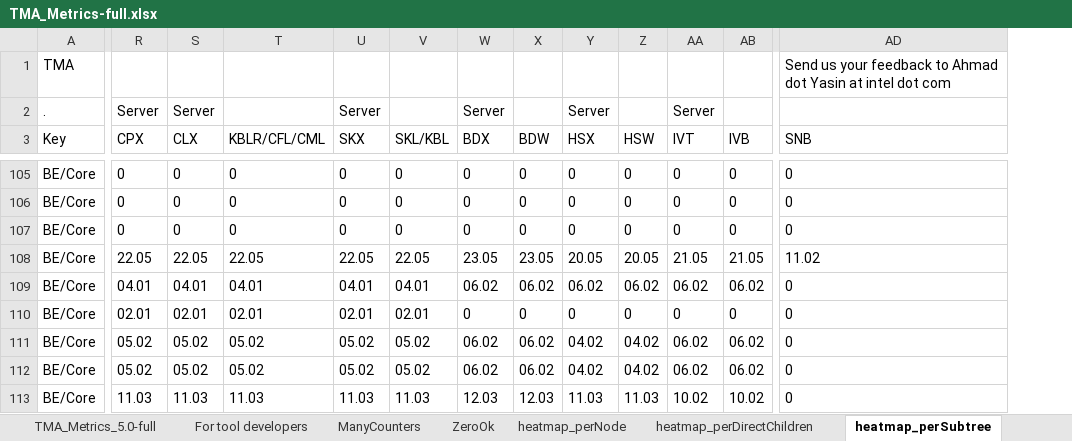
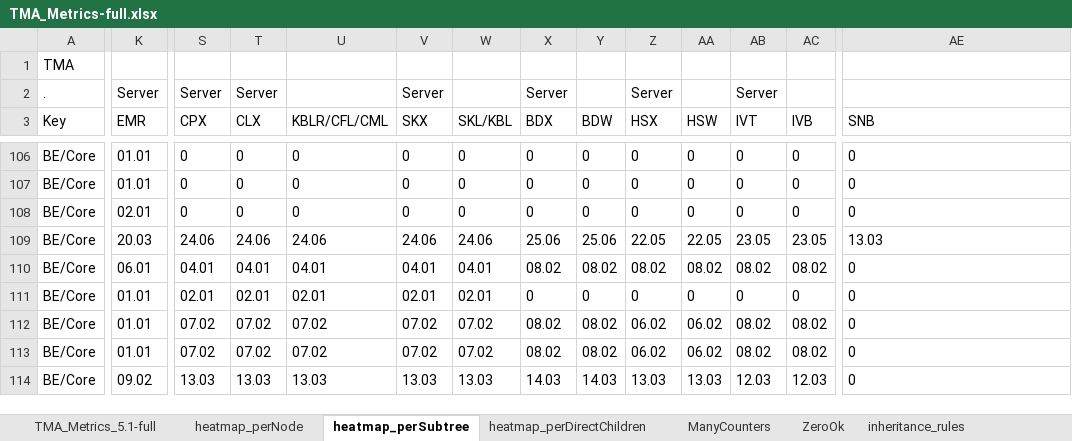
Before and after one commit to intel/perfmon, an Excel workbook: TMA_Metrics-full.xlsx, sheet heatmap_perSubtree, drawn as a sheet; only a part is shown, gaps mark what is left out; values as stored, in another font and other column widths than the file's, no borders; removed rows and columns are numbered as before the commit, all else as after; rows hold the shown columns only; the diff covers the shown part only; the diff names each change by its address in the sheet, - before the commit and + after, or states it on an @@ line.

Commit message:
TMA: Release v5.1
Update TMA spreadsheets to v5.1. The CSV file was created by exporting
the first sheet as a CSV.

```diff
--- a/TMA_Metrics-full.xlsx (sheet heatmap_perSubtree)
+++ b/TMA_Metrics-full.xlsx (sheet heatmap_perSubtree)
-sheet tab: TMA_Metrics_5.0-full
+sheet tab: TMA_Metrics_5.1-full
@@ sheet tab order changed: TMA_Metrics_5.1-full | heatmap_perNode | heatmap_perSubtree | heatmap_perDirectChildren | ManyCounters | ZeroOk | inheritance_rules @@
+column K (EMR), row 2: Server; rows 106-108: 01.01 | 01.01 | 02.01; rows 110-114: 06.01 | 01.01 | 01.01 | 01.01 | 09.02
-AE1 (SNB): Send us your feedback to Ahmad dot Yasin at intel dot com
+AE1 (SNB): (empty)
-row 108: BE/Core | 22.05 | 22.05 | 22.05 | 22.05 | 22.05 | 23.05 | 23.05 | 20.05 | 20.05 | 21.05 | 21.05 | 11.02
+row 109: BE/Core | 20.03 | 24.06 | 24.06 | 24.06 | 24.06 | 24.06 | 25.06 | 25.06 | 22.05 | 22.05 | 23.05 | 23.05 | 13.03
-X110 (BDX): 06.02
+X110 (BDX): 08.02
-Y110 (BDW): 06.02
+Y110 (BDW): 08.02
-Z110 (HSX): 06.02
+Z110 (HSX): 08.02
-AA110 (HSW): 06.02
+AA110 (HSW): 08.02
-AB110 (IVT): 06.02
+AB110 (IVT): 08.02
-AC110 (IVB): 06.02
+AC110 (IVB): 08.02
-S112:S113 (CPX): 05.02
+S112:S113 (CPX): 07.02
-T112:T113 (CLX): 05.02
+T112:T113 (CLX): 07.02
-U112:U113 (KBLR/CFL/CML): 05.02
+U112:U113 (KBLR/CFL/CML): 07.02
-V112:V113 (SKX): 05.02
+V112:V113 (SKX): 07.02
-W112:W113 (SKL/KBL): 05.02
+W112:W113 (SKL/KBL): 07.02
-X112:X113 (BDX): 06.02
+X112:X113 (BDX): 08.02
-Y112:Y113 (BDW): 06.02
+Y112:Y113 (BDW): 08.02
-Z112:Z113 (HSX): 04.02
+Z112:Z113 (HSX): 06.02
-AA112:AA113 (HSW): 04.02
+AA112:AA113 (HSW): 06.02
-AB112:AB113 (IVT): 06.02
+AB112:AB113 (IVT): 08.02
-AC112:AC113 (IVB): 06.02
+AC112:AC113 (IVB): 08.02
-S114 (CPX): 11.03
+S114 (CPX): 13.03
-T114 (CLX): 11.03
+T114 (CLX): 13.03
-U114 (KBLR/CFL/CML): 11.03
+U114 (KBLR/CFL/CML): 13.03
-V114 (SKX): 11.03
+V114 (SKX): 13.03
-W114 (SKL/KBL): 11.03
+W114 (SKL/KBL): 13.03
-X114 (BDX): 12.03
+X114 (BDX): 14.03
-Y114 (BDW): 12.03
+Y114 (BDW): 14.03
-Z114 (HSX): 11.03
+Z114 (HSX): 13.03
-AA114 (HSW): 11.03
+AA114 (HSW): 13.03
-AB114 (IVT): 10.02
+AB114 (IVT): 12.03
-AC114 (IVB): 10.02
+AC114 (IVB): 12.03
```
Also changed, not shown: 15 added rows, 14 removed rows and 741 edited cells elsewhere in this sheet, sheet heatmap_perNode, sheet heatmap_perDirectChildren, sheet TMA_Metrics_5.1-full, sheet LNL_events, sheet ManyCounters, sheet SPR_events, 23 more sheets, other sheet tabs, hidden cells, 1 other file.
